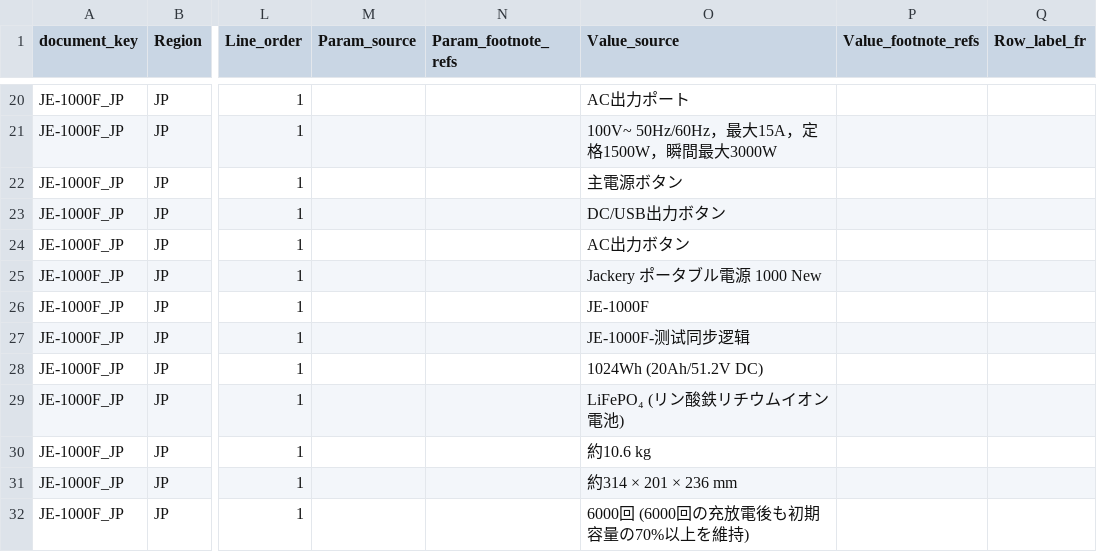
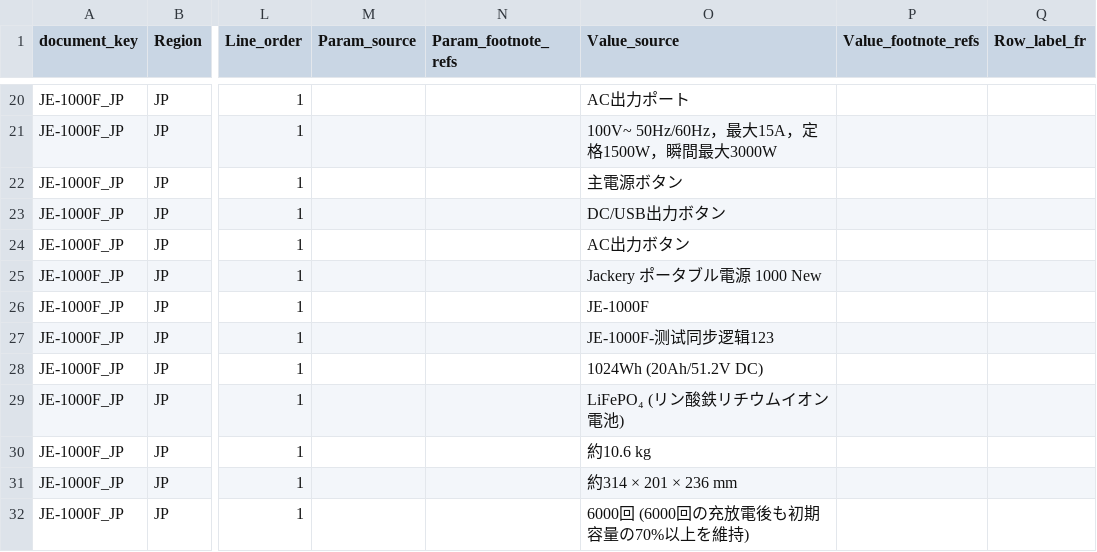
Before and after one commit to Bingboom/auto-manual, a CSV file: data/phase2/Spec_Master.csv, drawn as a sheet; only a part is shown, gaps mark what is left out; the diff names each change by its address in the sheet, - before the commit and + after, or states it on an @@ line.

Commit message:
update

```diff
--- a/data/phase2/Spec_Master.csv
+++ b/data/phase2/Spec_Master.csv
-O27 (Value_source): JE-1000F-测试同步逻辑
+O27 (Value_source): JE-1000F-测试同步逻辑123
```
